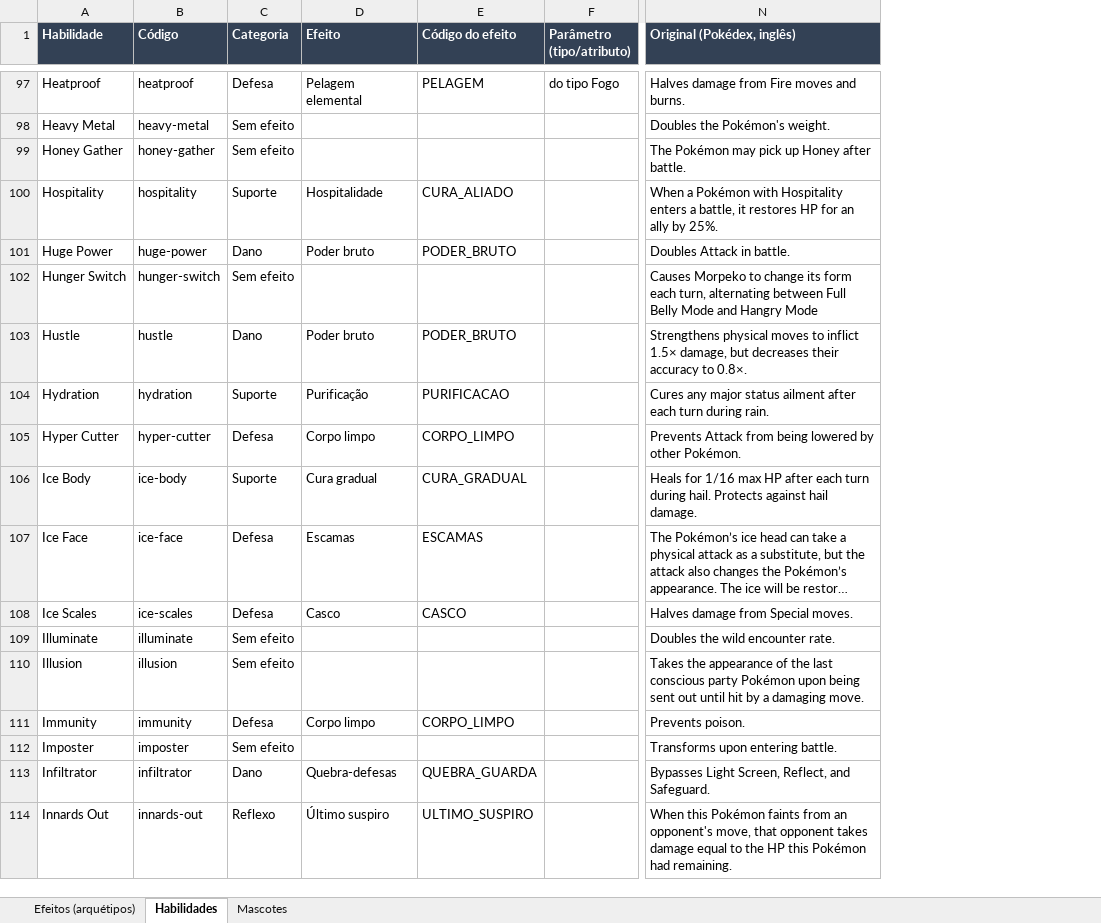
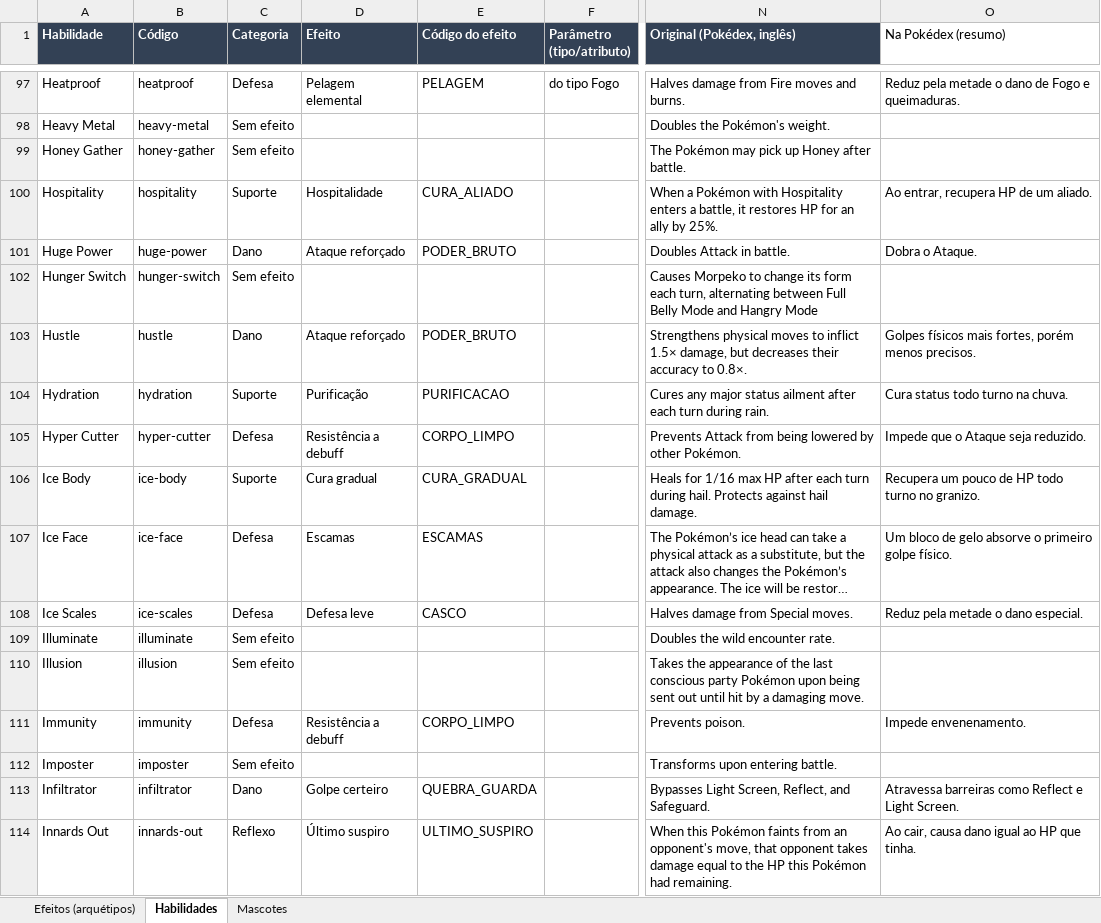
Before and after one commit to yoshima22/LigaZikachu, an Excel workbook: docs/habilidades-passivas-mascotes.xlsx, sheet Habilidades, drawn as a sheet; only a part is shown, gaps mark what is left out; long unchanged cells end in …; values as stored, in another font and other column widths than the file's, no borders; the diff covers the shown part only; the diff names each change by its address in the sheet, - before the commit and + after, or states it on an @@ line.

```diff
--- a/docs/habilidades-passivas-mascotes.xlsx (sheet Habilidades)
+++ b/docs/habilidades-passivas-mascotes.xlsx (sheet Habilidades)
+column O (Na Pokédex (resumo)), rows 97-114: Reduz pela metade o dano de Fogo e queimaduras. |  |  | Ao entrar, recupera HP de um aliado. | Dobra o Ataque. |  | Golpes físicos mais fortes, porém menos precisos. | Cura status todo turno na chuva. | Impede que o Ataque seja reduzido. | Recupera um pouco de HP todo turno no granizo. | Um bloco de gelo absorve o primeiro golpe físico. | Reduz pela metade o dano especial. |  |  | Impede envenenamento. |  | Atravessa barreiras como Reflect e Light Screen. | Ao cair, causa dano igual ao HP que tinha.
-D101 (Efeito): Poder bruto
+D101 (Efeito): Ataque reforçado
-D103 (Efeito): Poder bruto
+D103 (Efeito): Ataque reforçado
-D105 (Efeito): Corpo limpo
+D105 (Efeito): Resistência a debuff
-D108 (Efeito): Casco
+D108 (Efeito): Defesa leve
-D111 (Efeito): Corpo limpo
+D111 (Efeito): Resistência a debuff
-D113 (Efeito): Quebra-defesas
+D113 (Efeito): Golpe certeiro
```
Also changed, not shown: 47 edited cells elsewhere in this sheet, sheet Efeitos (arquétipos), 7 other files.
